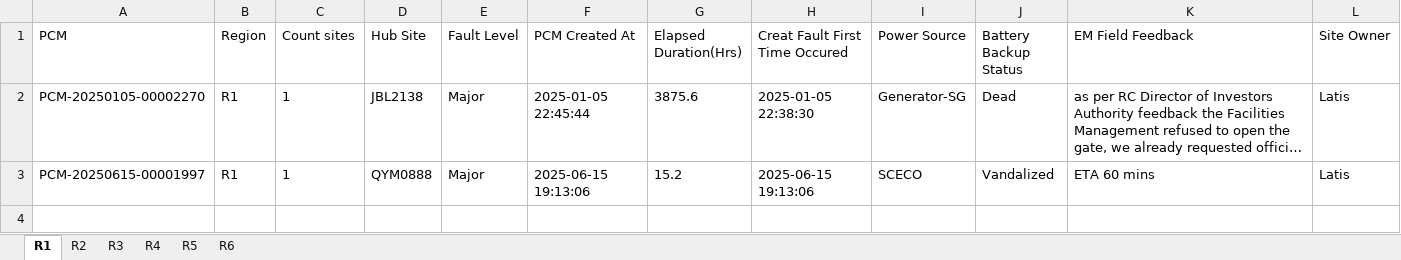
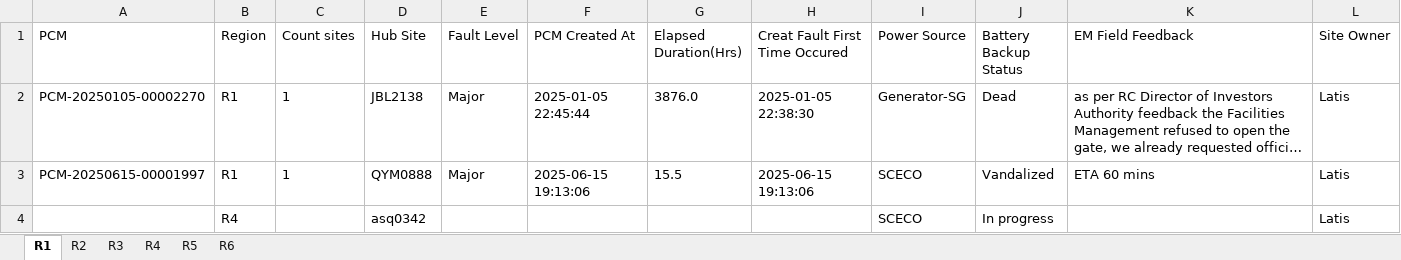
Before and after one commit to tarek-mahran/shabakkat, an Excel workbook: Active_Outages.xlsx, sheet R1, drawn as a sheet; long unchanged cells end in …; values as stored, in another font and other column widths than the file's, no borders; the diff names each change by its address in the sheet, - before the commit and + after, or states it on an @@ line.

Commit message:
Update Active_Outages.xlsx - 6/16/2025, 10:48:54 AM

```diff
--- a/Active_Outages.xlsx (sheet R1)
+++ b/Active_Outages.xlsx (sheet R1)
-G2 (Elapsed Duration(Hrs)): 3875.6
+G2 (Elapsed Duration(Hrs)): 3876.0
-G3 (Elapsed Duration(Hrs)): 15.2
+G3 (Elapsed Duration(Hrs)): 15.5
+row 4:  | R4 |  | asq0342 |  |  |  |  | SCECO | In progress |  | Latis
```
Also changed, not shown: sheet R6.
